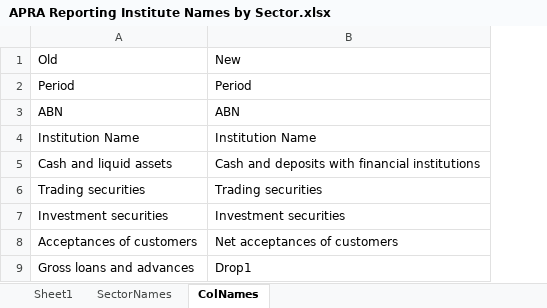
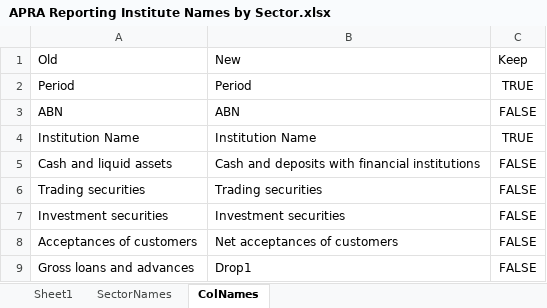
Before and after one commit to kadre-datascience/Apra-Monthly-Deposits, an Excel workbook: Data/APRA Reporting Institute Names by Sector.xlsx, sheet ColNames, drawn as a sheet; only a part is shown; values as stored, in another font and other column widths than the file's, no borders; the diff names each change by its address in the sheet, - before the commit and + after, or states it on an @@ line.

Commit message:
simplified dataset

```diff
--- a/Data/APRA Reporting Institute Names by Sector.xlsx (sheet ColNames)
+++ b/Data/APRA Reporting Institute Names by Sector.xlsx (sheet ColNames)
+column C, rows 1-9: Keep | TRUE | FALSE | TRUE | FALSE | FALSE | FALSE | FALSE | FALSE
```
Also changed, not shown: 19 other files.
